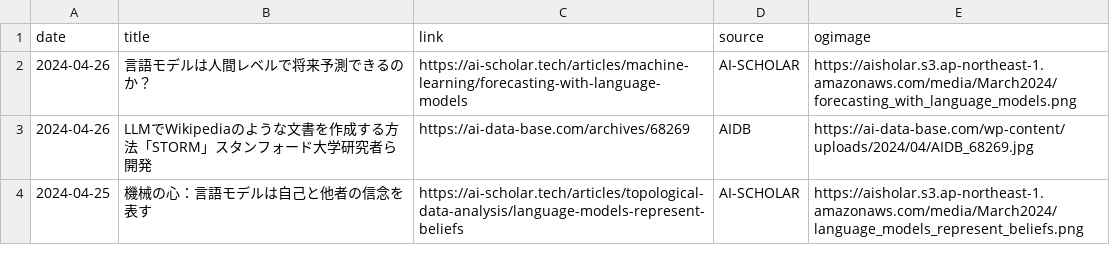
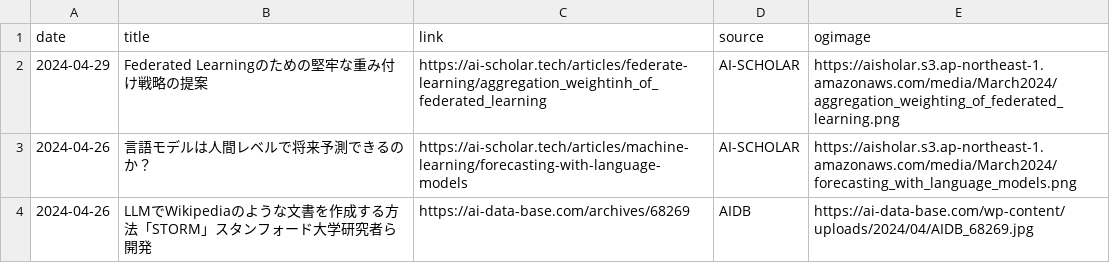
Before and after one commit to kdingn/news-page, a CSV file: src/assets/articles.csv, drawn as a sheet; only a part is shown; the shorter side is filled out with more unchanged rows.

```diff
--- a/src/assets/articles.csv
+++ b/src/assets/articles.csv
@@ -1,2 +1,3 @@
 date,title,link,source,ogimage
+2024-04-29,Federated Learningのための堅牢な重み付け戦略の提案,https://ai-scholar.tech/articles/federate-learning/aggregation_weightinh_of_federated_learning,AI-SCHOLAR,https://aisholar.s3.ap-northeast-1.amazonaws.com/media/March2024/aggregation_weighting_of_federated_learning.png
 2024-04-26,言語モデルは人間レベルで将来予測できるのか？,https://ai-scholar.tech/articles/machine-learning/forecasting-with-language-models,AI-SCHOLAR,https://aisholar.s3.ap-northeast-1.amazonaws.com/media/March2024/forecasting_with_language_models.png
```
